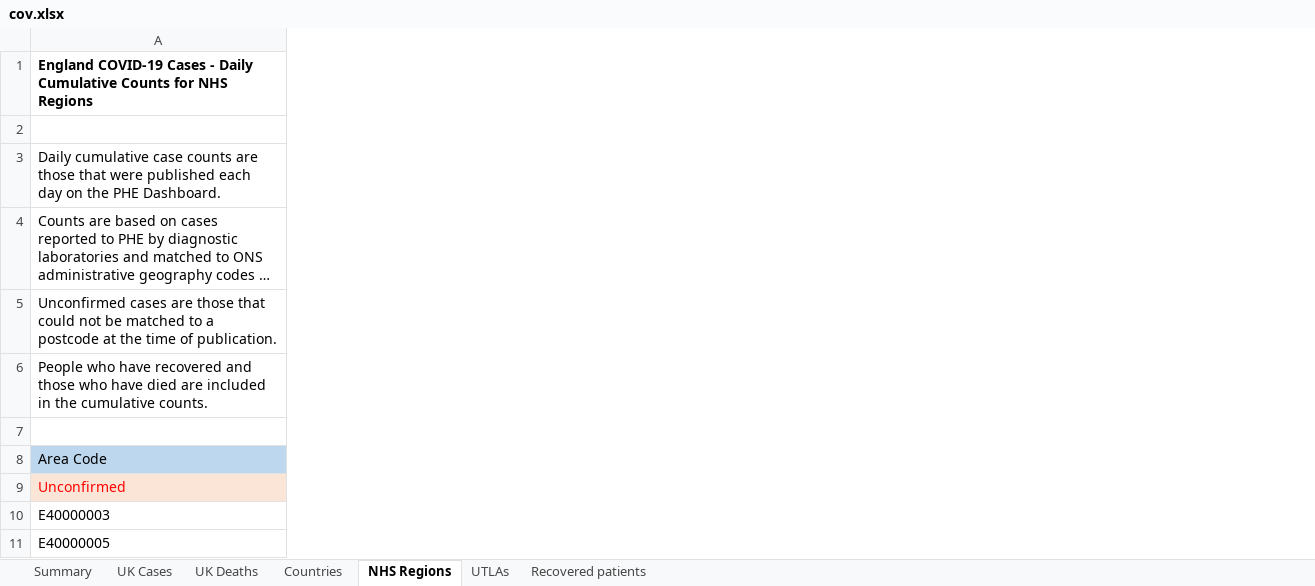
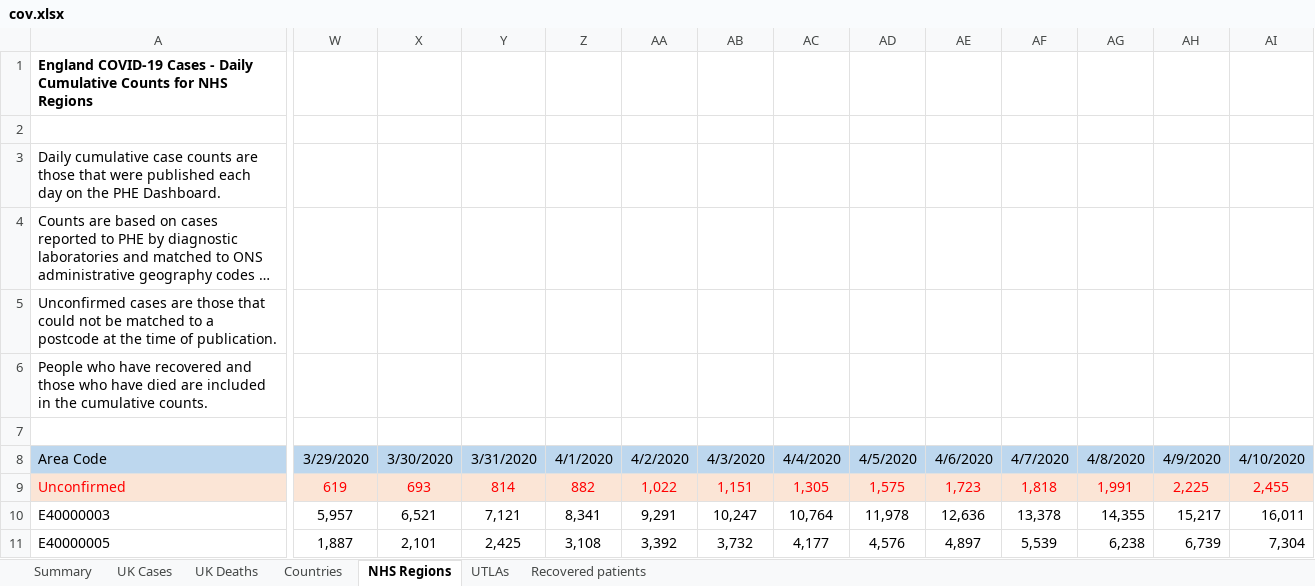
Before and after one commit to shakeelsuleman/covid19, an Excel workbook: cov.xlsx, sheet NHS Regions, drawn as a sheet; only a part is shown, gaps mark what is left out; long unchanged cells end in …; values as stored, in another font and other column widths than the file's, no borders; the diff covers the shown part only; the diff names each change by its address in the sheet, - before the commit and + after, or states it on an @@ line.

```diff
--- a/cov.xlsx (sheet NHS Regions)
+++ b/cov.xlsx (sheet NHS Regions)
+column W, rows 8-11: 3/29/2020 | 619 | 5,957 | 1,887
+column X, rows 8-11: 3/30/2020 | 693 | 6,521 | 2,101
+column Y, rows 8-11: 3/31/2020 | 814 | 7,121 | 2,425
+column Z, rows 8-11: 4/1/2020 | 882 | 8,341 | 3,108
+column AA, rows 8-11: 4/2/2020 | 1,022 | 9,291 | 3,392
+column AB, rows 8-11: 4/3/2020 | 1,151 | 10,247 | 3,732
+column AC, rows 8-11: 4/4/2020 | 1,305 | 10,764 | 4,177
+column AD, rows 8-11: 4/5/2020 | 1,575 | 11,978 | 4,576
+column AE, rows 8-11: 4/6/2020 | 1,723 | 12,636 | 4,897
+column AF, rows 8-11: 4/7/2020 | 1,818 | 13,378 | 5,539
+column AG, rows 8-11: 4/8/2020 | 1,991 | 14,355 | 6,238
+column AH, rows 8-11: 4/9/2020 | 2,225 | 15,217 | 6,739
+column AI, rows 8-11: 4/10/2020 | 2,455 | 16,011 | 7,304
```
Also changed, not shown: 1 added column elsewhere in this sheet, sheet UK Deaths, sheet Countries, sheet UTLAs, sheet UK Cases, sheet Recovered patients, 3 other files.
